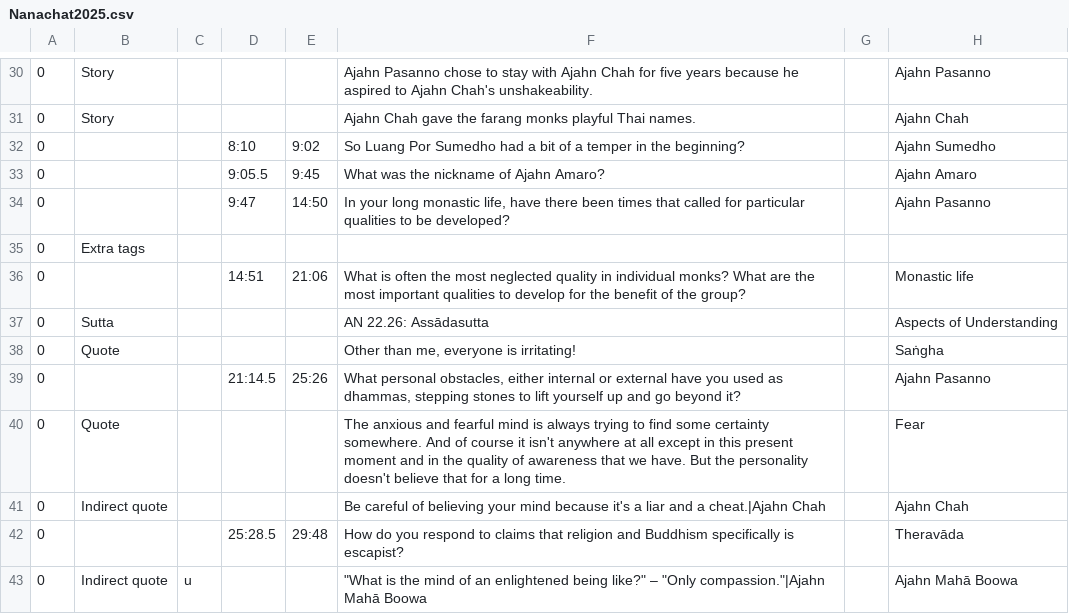
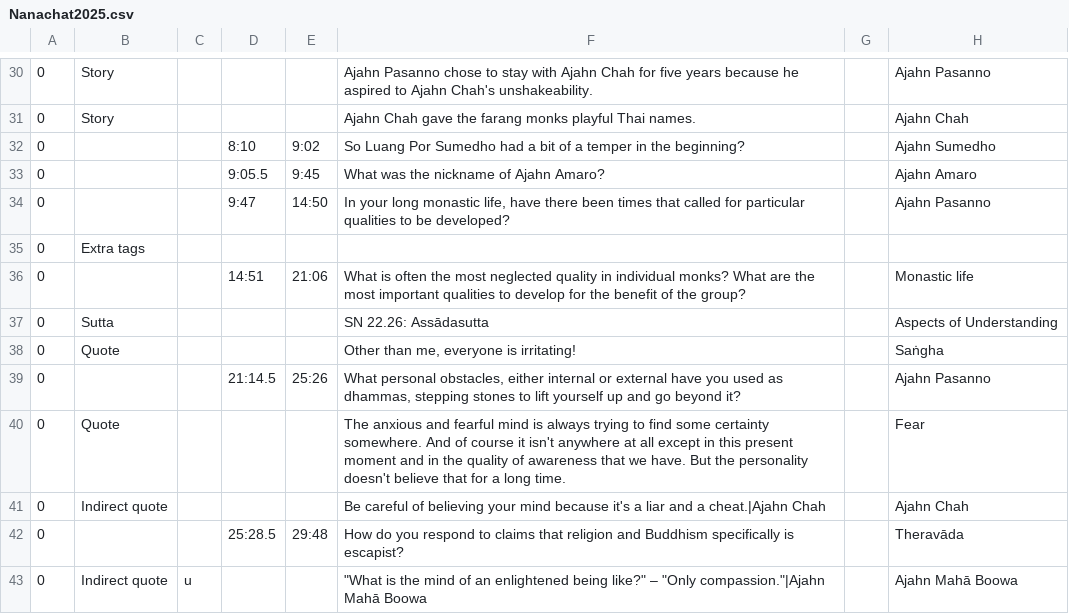
Before and after one commit to Kaccana-Bhikkhu/qs-archive, a CSV file: csv/Nanachat2025.csv, drawn as a sheet; only a part is shown, gaps mark what is left out; the diff names each change by its address in the sheet, - before the commit and + after, or states it on an @@ line.

```diff
--- a/csv/Nanachat2025.csv
+++ b/csv/Nanachat2025.csv
-F37: AN 22.26: Assādasutta
+F37: SN 22.26: Assādasutta
```
Also changed, not shown: csv/Summary.csv, csv/TextLink.csv, 9 other files.
